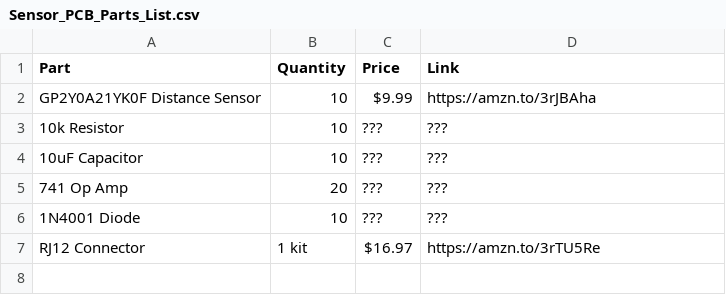
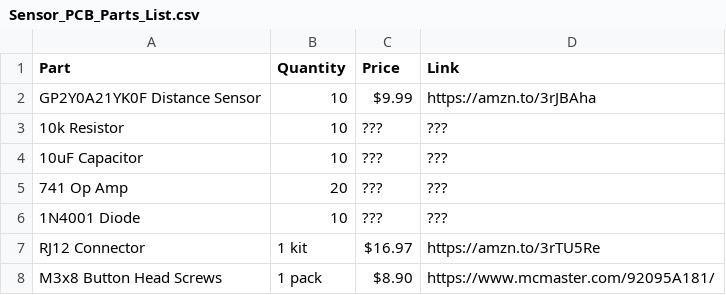
Before and after one commit to EE-Emerge/EE-Emerge2022_LaserHarp, a CSV file: Parts_Lists/Sensor_PCB_Parts_List.csv, drawn as a sheet; the diff names each change by its address in the sheet, - before the commit and + after, or states it on an @@ line.

Commit message:
Update Sensor_PCB_Parts_List.csv

```diff
--- a/Parts_Lists/Sensor_PCB_Parts_List.csv
+++ b/Parts_Lists/Sensor_PCB_Parts_List.csv
+row 8: M3x8 Button Head Screws | 1 pack | $8.90 | https://www.mcmaster.com/92095A181/
```
